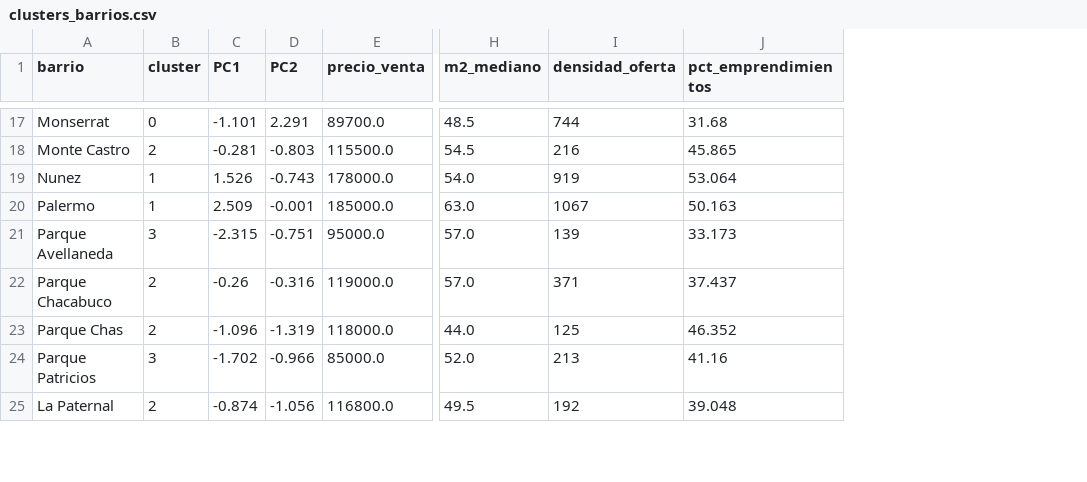
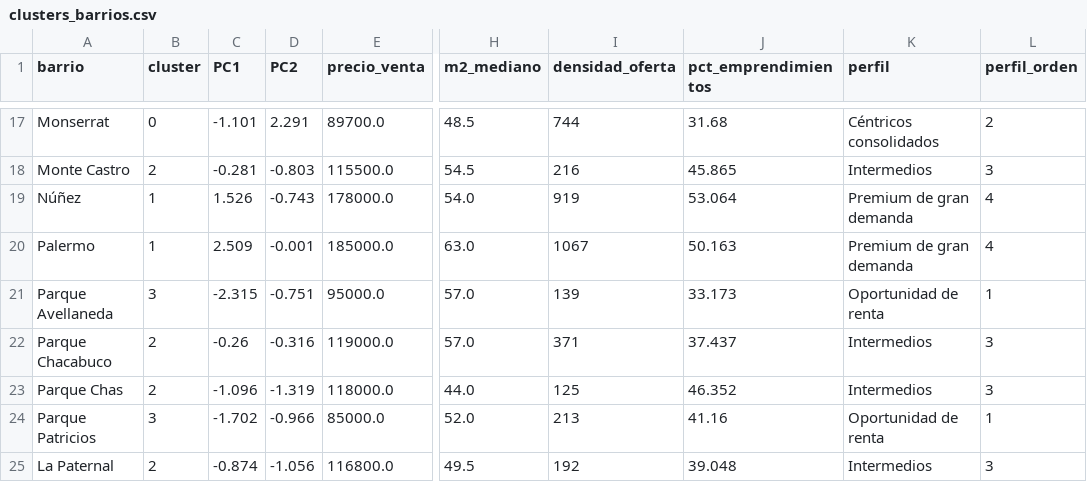
Before and after one commit to fedelachter/AD_Trabajo_Practico_G6, a CSV file: data/processed/clusters_barrios.csv, drawn as a sheet; only a part is shown, gaps mark what is left out; the diff covers the shown part only; the diff names each change by its address in the sheet, - before the commit and + after, or states it on an @@ line.

Commit message:
Normalizo CSV para Power BI (nombres de barrio, perfil, link)

```diff
--- a/data/processed/clusters_barrios.csv
+++ b/data/processed/clusters_barrios.csv
+column K (perfil), rows 17-25: Céntricos consolidados | Intermedios | Premium de gran demanda | Premium de gran demanda | Oportunidad de renta | Intermedios | Intermedios | Oportunidad de renta | Intermedios
+column L (perfil_orden), rows 17-25: 2 | 3 | 4 | 4 | 1 | 3 | 3 | 1 | 3
-A19 (barrio): Nunez
+A19 (barrio): Núñez
```
Also changed, not shown: 7 edited cells elsewhere in this file, data/processed/score_barrios.csv, 3 other files.
